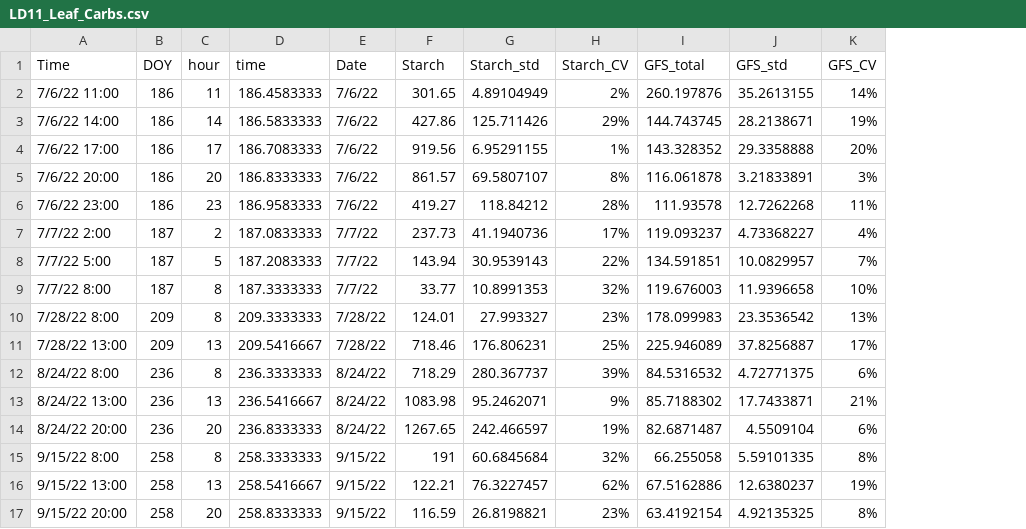
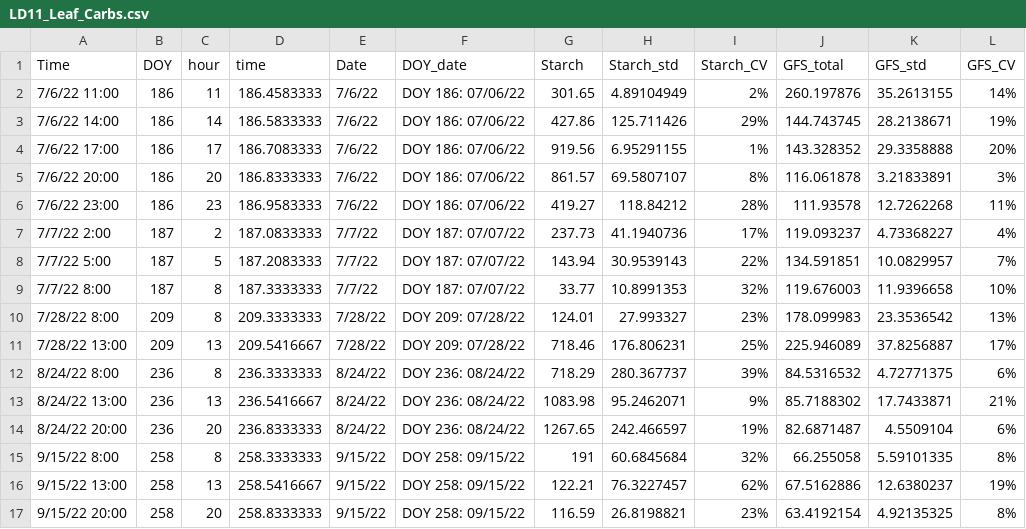
Before and after one commit to Matthews-Research-Group/UTR-Soybean-BioCro, a CSV file: Data/2022_Carb_data/LD11_Leaf_Carbs.csv, drawn as a sheet; the diff names each change by its address in the sheet, - before the commit and + after, or states it on an @@ line.

Commit message:
updated tnc data, added reuse % plots, added tnc constraints to soyface optim

```diff
--- a/Data/2022_Carb_data/LD11_Leaf_Carbs.csv
+++ b/Data/2022_Carb_data/LD11_Leaf_Carbs.csv
+column F (DOY_date), rows 2-17: DOY 186: 07/06/22 | DOY 186: 07/06/22 | DOY 186: 07/06/22 | DOY 186: 07/06/22 | DOY 186: 07/06/22 | DOY 187: 07/07/22 | DOY 187: 07/07/22 | DOY 187: 07/07/22 | DOY 209: 07/28/22 | DOY 209: 07/28/22 | DOY 236: 08/24/22 | DOY 236: 08/24/22 | DOY 236: 08/24/22 | DOY 258: 09/15/22 | DOY 258: 09/15/22 | DOY 258: 09/15/22
```
Also changed, not shown: 35 other files.
